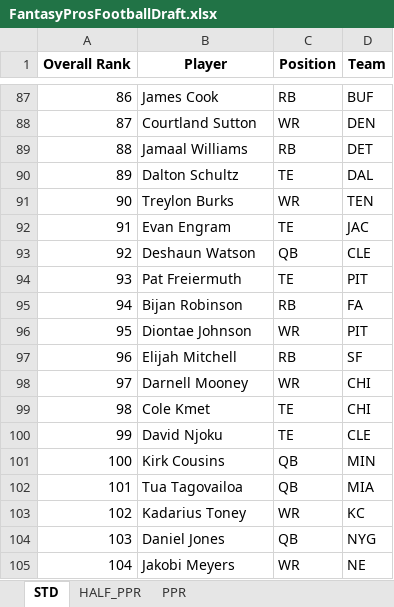
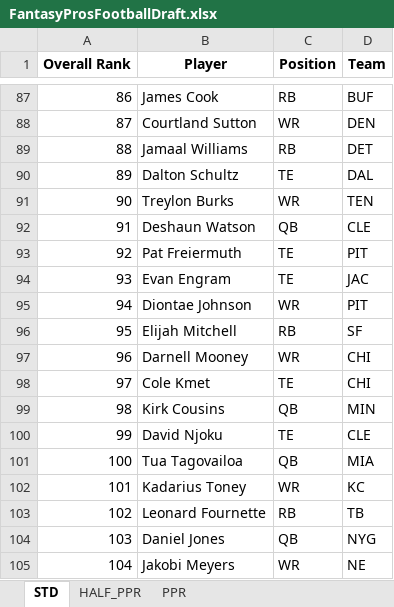
Before and after one commit to barbacbd/FantasyRankings, an Excel workbook: docs/FantasyProsFootballDraft.xlsx, sheet STD, drawn as a sheet; only a part is shown, gaps mark what is left out; values as stored, in another font and other column widths than the file's, no borders; the diff covers the shown part only; the diff names each change by its address in the sheet, - before the commit and + after, or states it on an @@ line.

```diff
--- a/docs/FantasyProsFootballDraft.xlsx (sheet STD)
+++ b/docs/FantasyProsFootballDraft.xlsx (sheet STD)
-B92 (Player): Evan Engram
+B92 (Player): Deshaun Watson
-C92 (Position): TE
+C92 (Position): QB
-D92 (Team): JAC
+D92 (Team): CLE
-B93 (Player): Deshaun Watson
+B93 (Player): Pat Freiermuth
-C93 (Position): QB
+C93 (Position): TE
-D93 (Team): CLE
+D93 (Team): PIT
-B94 (Player): Pat Freiermuth
+B94 (Player): Evan Engram
-D94 (Team): PIT
+D94 (Team): JAC
-B95 (Player): Bijan Robinson
+B95 (Player): Diontae Johnson
-C95 (Position): RB
+C95 (Position): WR
-D95 (Team): FA
+D95 (Team): PIT
-B96 (Player): Diontae Johnson
+B96 (Player): Elijah Mitchell
-C96 (Position): WR
+C96 (Position): RB
-D96 (Team): PIT
+D96 (Team): SF
-B97 (Player): Elijah Mitchell
+B97 (Player): Darnell Mooney
-C97 (Position): RB
+C97 (Position): WR
-D97 (Team): SF
+D97 (Team): CHI
-B98 (Player): Darnell Mooney
+B98 (Player): Cole Kmet
-C98 (Position): WR
+C98 (Position): TE
-B99 (Player): Cole Kmet
+B99 (Player): Kirk Cousins
-C99 (Position): TE
+C99 (Position): QB
-D99 (Team): CHI
+D99 (Team): MIN
-B101 (Player): Kirk Cousins
+B101 (Player): Tua Tagovailoa
-D101 (Team): MIN
+D101 (Team): MIA
-B102 (Player): Tua Tagovailoa
+B102 (Player): Kadarius Toney
-C102 (Position): QB
+C102 (Position): WR
-D102 (Team): MIA
+D102 (Team): KC
-B103 (Player): Kadarius Toney
+B103 (Player): Leonard Fournette
-C103 (Position): WR
+C103 (Position): RB
-D103 (Team): KC
+D103 (Team): TB
```
Also changed, not shown: 725 edited cells elsewhere in this sheet, sheet PPR, sheet HALF_PPR, docs/FantasyProsBaseballDraft.xlsx, docs/FantasyProsBasketballDraft.xlsx, 8 other files.
